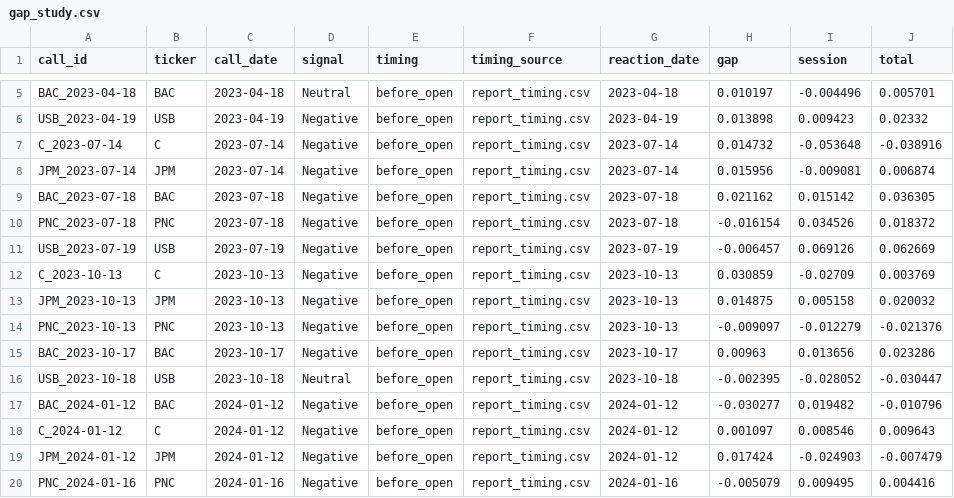
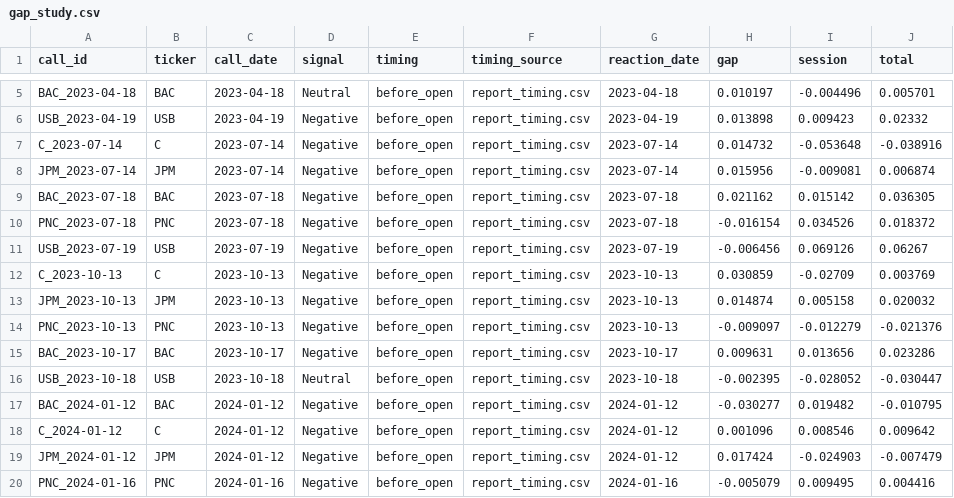
Before and after one commit to ranadera/mma_earnings-call-sentiment-dash-story, a CSV file: data/gap_study.csv, drawn as a sheet; only a part is shown, gaps mark what is left out; the diff covers the shown part only.

```diff
--- a/data/gap_study.csv
+++ b/data/gap_study.csv
@@ -10,10 +10,10 @@ BAC_2023-07-18,BAC,2023-07-18,Negative,before_open,report_timing.csv,2023-07-18,
 PNC_2023-07-18,PNC,2023-07-18,Negative,before_open,report_timing.csv,2023-07-18,-0.016154,0.034526,0.018372
-USB_2023-07-19,USB,2023-07-19,Negative,before_open,report_timing.csv,2023-07-19,-0.006457,0.069126,0.062669
+USB_2023-07-19,USB,2023-07-19,Negative,before_open,report_timing.csv,2023-07-19,-0.006456,0.069126,0.06267
 C_2023-10-13,C,2023-10-13,Negative,before_open,report_timing.csv,2023-10-13,0.030859,-0.02709,0.003769
-JPM_2023-10-13,JPM,2023-10-13,Negative,before_open,report_timing.csv,2023-10-13,0.014875,0.005158,0.020032
+JPM_2023-10-13,JPM,2023-10-13,Negative,before_open,report_timing.csv,2023-10-13,0.014874,0.005158,0.020032
 PNC_2023-10-13,PNC,2023-10-13,Negative,before_open,report_timing.csv,2023-10-13,-0.009097,-0.012279,-0.021376
-BAC_2023-10-17,BAC,2023-10-17,Negative,before_open,report_timing.csv,2023-10-17,0.00963,0.013656,0.023286
+BAC_2023-10-17,BAC,2023-10-17,Negative,before_open,report_timing.csv,2023-10-17,0.009631,0.013656,0.023286
 USB_2023-10-18,USB,2023-10-18,Neutral,before_open,report_timing.csv,2023-10-18,-0.002395,-0.028052,-0.030447
-BAC_2024-01-12,BAC,2024-01-12,Negative,before_open,report_timing.csv,2024-01-12,-0.030277,0.019482,-0.010796
-C_2024-01-12,C,2024-01-12,Negative,before_open,report_timing.csv,2024-01-12,0.001097,0.008546,0.009643
+BAC_2024-01-12,BAC,2024-01-12,Negative,before_open,report_timing.csv,2024-01-12,-0.030277,0.019482,-0.010795
+C_2024-01-12,C,2024-01-12,Negative,before_open,report_timing.csv,2024-01-12,0.001096,0.008546,0.009642
 JPM_2024-01-12,JPM,2024-01-12,Negative,before_open,report_timing.csv,2024-01-12,0.017424,-0.024903,-0.007479
```
Also changed, not shown: 26 edited cells elsewhere in this file.
